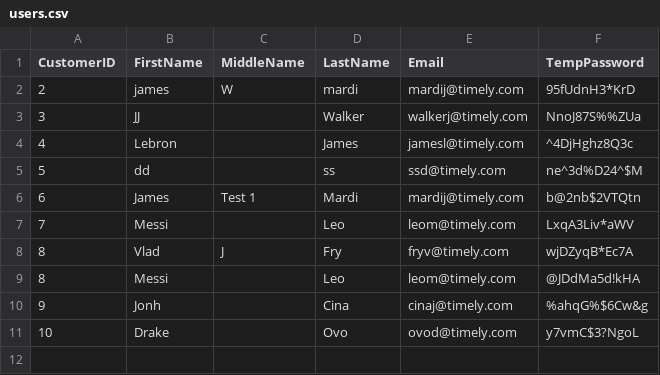
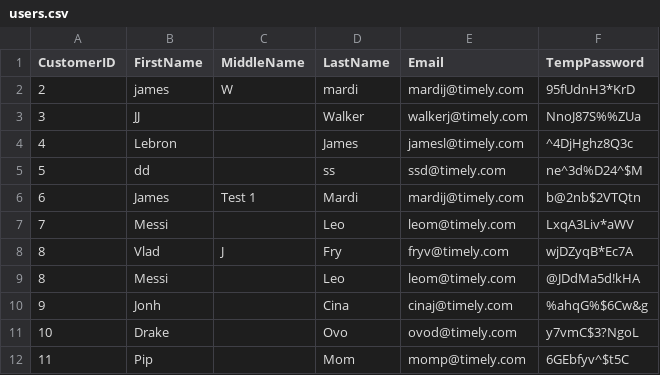
Before and after one commit to AquaticNebulae/TimelyProject, a CSV file: data/users.csv, drawn as a sheet; the diff names each change by its address in the sheet, - before the commit and + after, or states it on an @@ line.

Commit message:
Update audit logs and users data

```diff
--- a/data/users.csv
+++ b/data/users.csv
+row 12: 11 | Pip |  | Mom | momp@timely.com | 6GEbfyv^$t5C
```
Also changed, not shown: data/audit_logs.csv.
